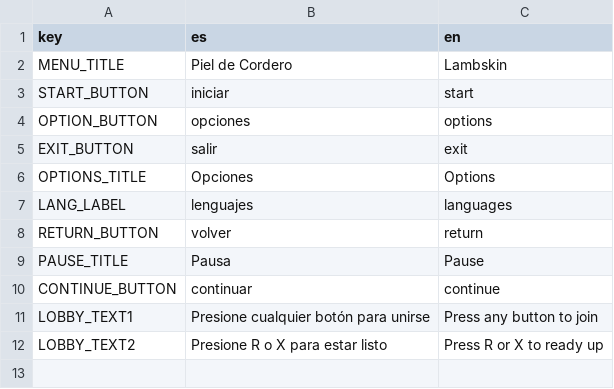
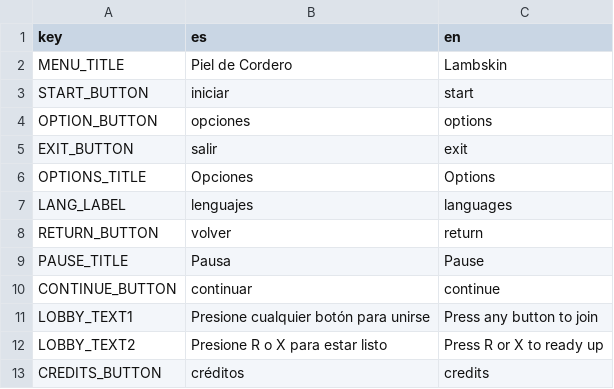
Before and after one commit to matias0621/Lambskin, a CSV file: localization_key.csv, drawn as a sheet.

```diff
--- a/localization_key.csv
+++ b/localization_key.csv
@@ -12 +12,2 @@ LOBBY_TEXT1,Presione cualquier botón para unirse,Press any button to join
 LOBBY_TEXT2,Presione R o X para estar listo,Press R or X to ready up
+CREDITS_BUTTON,créditos,credits
```
Also changed, not shown: 8 other files.
